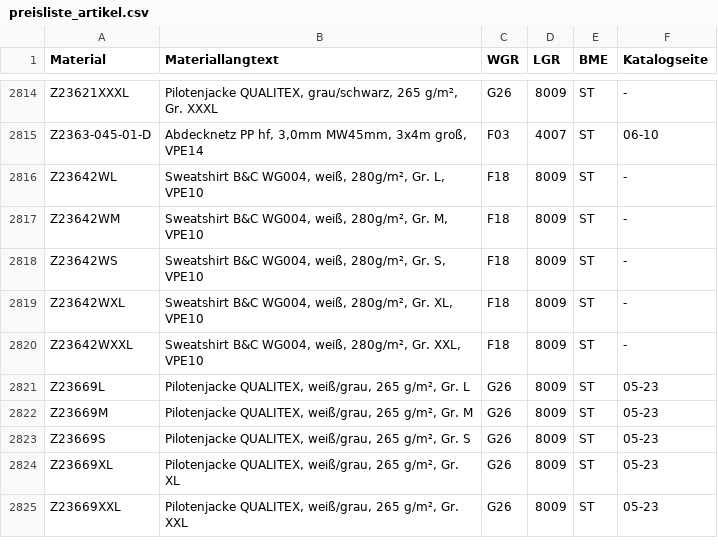
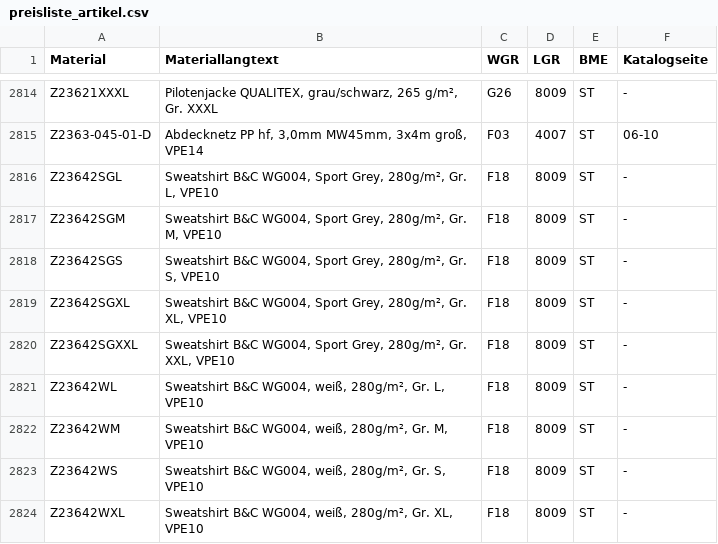
Before and after one commit to Beddy86/LorencicLable, a CSV file: data/preisliste_artikel.csv, drawn as a sheet; only a part is shown, gaps mark what is left out; the shorter side is filled out with more unchanged rows.

```diff
--- a/data/preisliste_artikel.csv
+++ b/data/preisliste_artikel.csv
@@ -2815,2 +2815,7 @@ Z23621XXXL;Pilotenjacke QUALITEX, grau/schwarz, 265 g/m², Gr. XXXL;G26;8009;ST;
 Z2363-045-01-D;Abdecknetz PP hf, 3,0mm MW45mm, 3x4m groß, VPE14;F03;4007;ST;06-10
+Z23642SGL;Sweatshirt B&C WG004, Sport Grey, 280g/m², Gr. L, VPE10;F18;8009;ST;-
+Z23642SGM;Sweatshirt B&C WG004, Sport Grey, 280g/m², Gr. M, VPE10;F18;8009;ST;-
+Z23642SGS;Sweatshirt B&C WG004, Sport Grey, 280g/m², Gr. S, VPE10;F18;8009;ST;-
+Z23642SGXL;Sweatshirt B&C WG004, Sport Grey, 280g/m², Gr. XL, VPE10;F18;8009;ST;-
+Z23642SGXXL;Sweatshirt B&C WG004, Sport Grey, 280g/m², Gr. XXL, VPE10;F18;8009;ST;-
 Z23642WL;Sweatshirt B&C WG004, weiß, 280g/m², Gr. L, VPE10;F18;8009;ST;-
```
Also changed, not shown: 10 other files.
